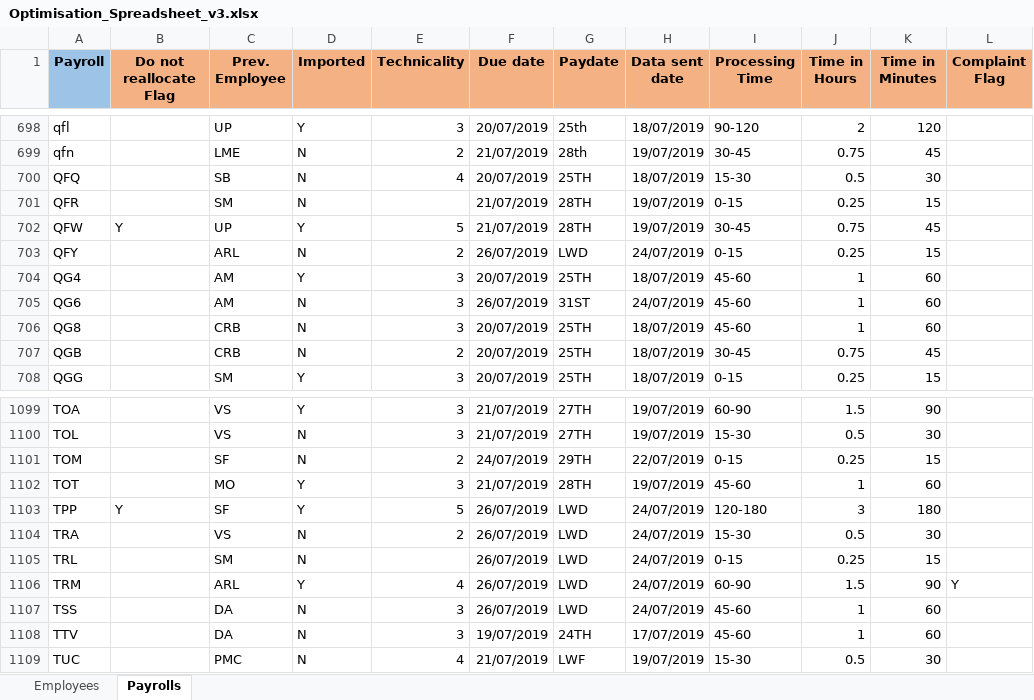
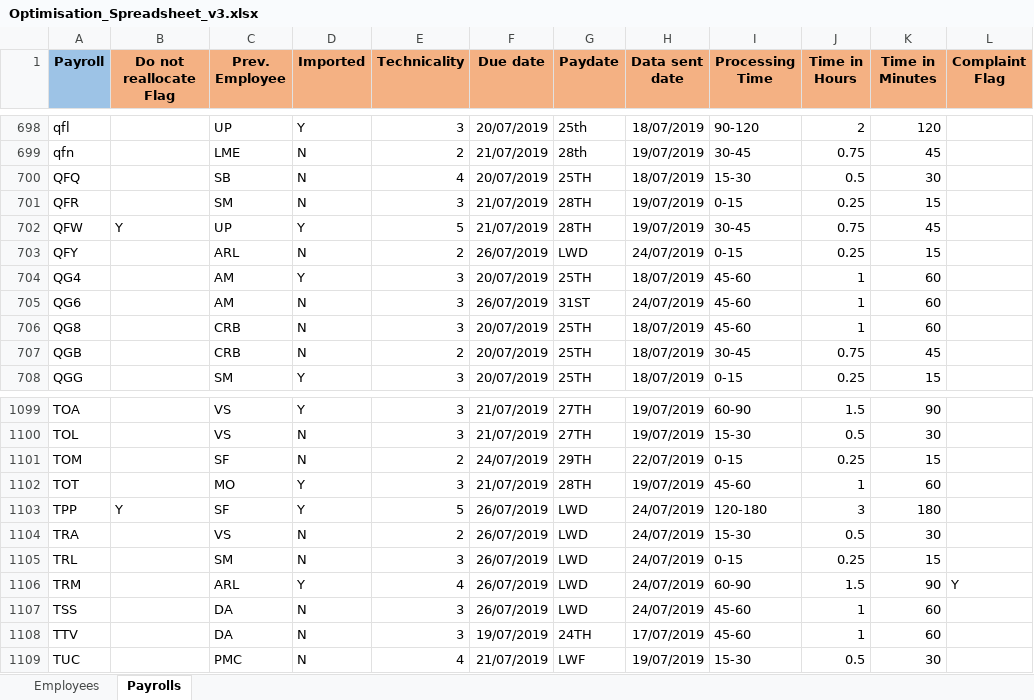
Before and after one commit to shakeelsubratty/Optimisation-Scheduler, an Excel workbook: Optimisation_Spreadsheet_v3.xlsx, sheet Payrolls, drawn as a sheet; only a part is shown, gaps mark what is left out; values as stored, in another font and other column widths than the file's, no borders; conditional formats not drawn; the diff names each change by its address in the sheet, - before the commit and + after, or states it on an @@ line.

```diff
--- a/Optimisation_Spreadsheet_v3.xlsx (sheet Payrolls)
+++ b/Optimisation_Spreadsheet_v3.xlsx (sheet Payrolls)
-E701 (Technicality): (empty)
+E701 (Technicality): 3
-E1105 (Technicality): (empty)
+E1105 (Technicality): 3
```
Also changed, not shown: Optimisation_Allocation_v3.xlsx, 13 other files.
